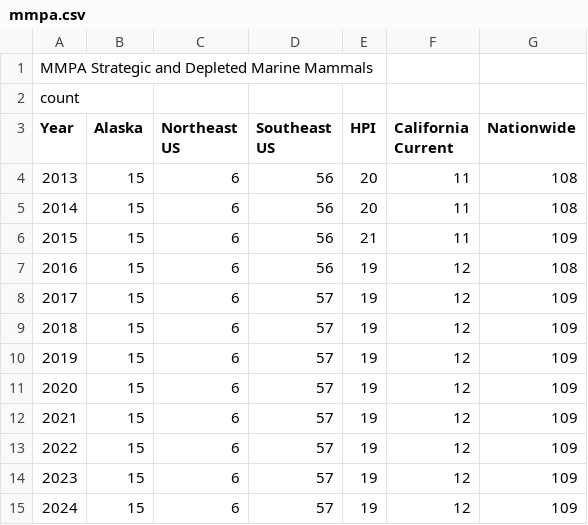
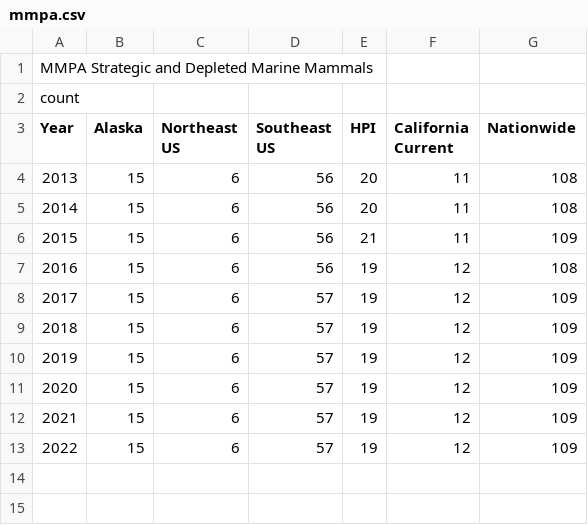
Before and after one commit to willklaj/EIWGplaygroundWK, a CSV file: mmpa.csv, drawn as a sheet.

```diff
--- a/mmpa.csv
+++ b/mmpa.csv
@@ -13,3 +13 @@ Year,Alaska,Northeast US,Southeast US,HPI,California Current,Nationwide
 2022,15,6,57,19,12,109
-2023,15,6,57,19,12,109
-2024,15,6,57,19,12,109
```
Also changed, not shown: SST.csv, chla.csv, 30 other files.
